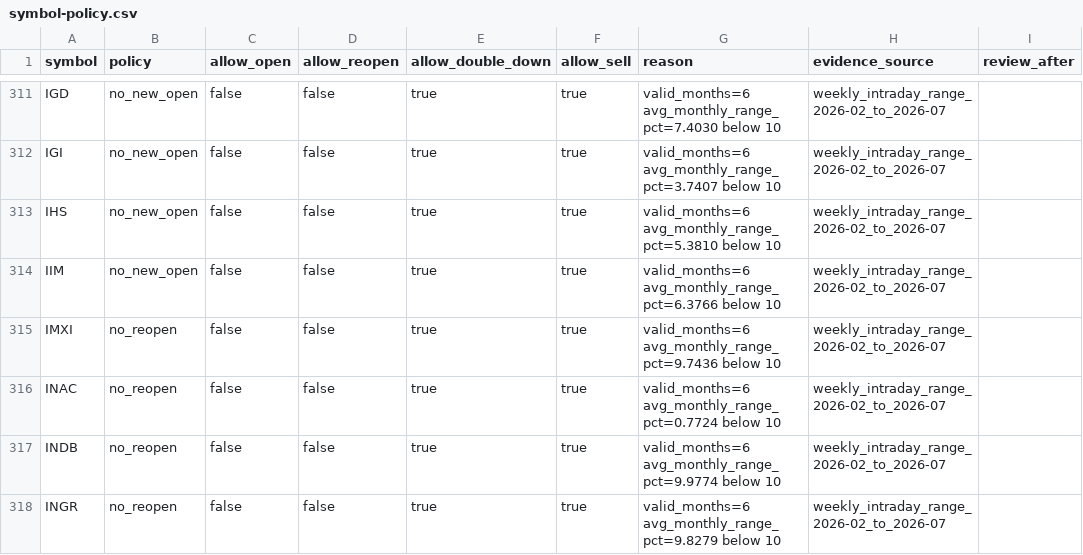
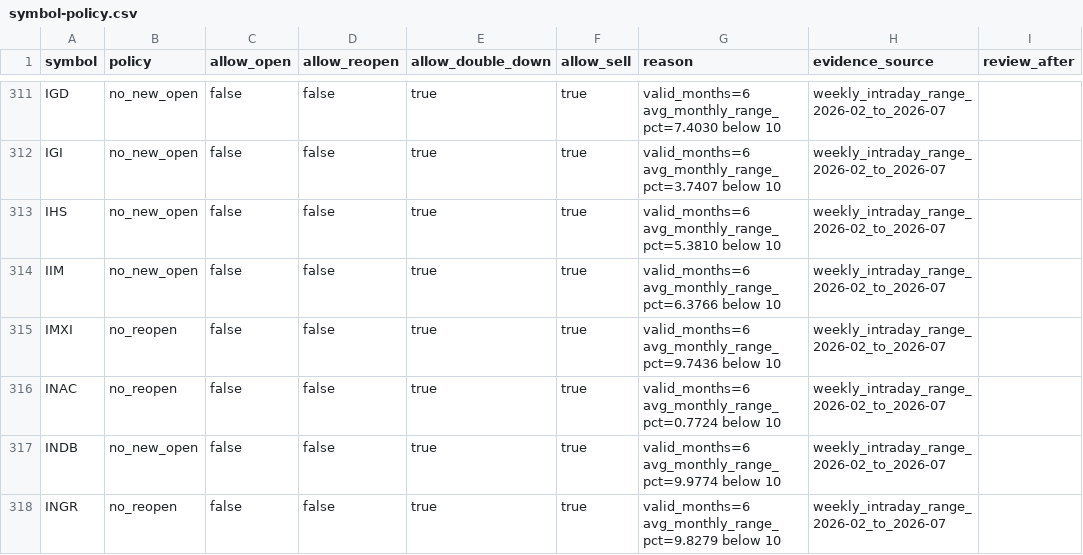
Before and after one commit to thehaitiancoder/robinhood-agentic-strategy, a CSV file: data/symbol-policy.csv, drawn as a sheet; only a part is shown, gaps mark what is left out; the diff covers the shown part only; the diff names each change by its address in the sheet, - before the commit and + after, or states it on an @@ line.

```diff
--- a/data/symbol-policy.csv
+++ b/data/symbol-policy.csv
-B317 (policy): no_reopen
+B317 (policy): no_new_open
```
Also changed, not shown: 1 added row, 1 removed row and 39 edited cells elsewhere in this file, data/split-adjustments.csv.
